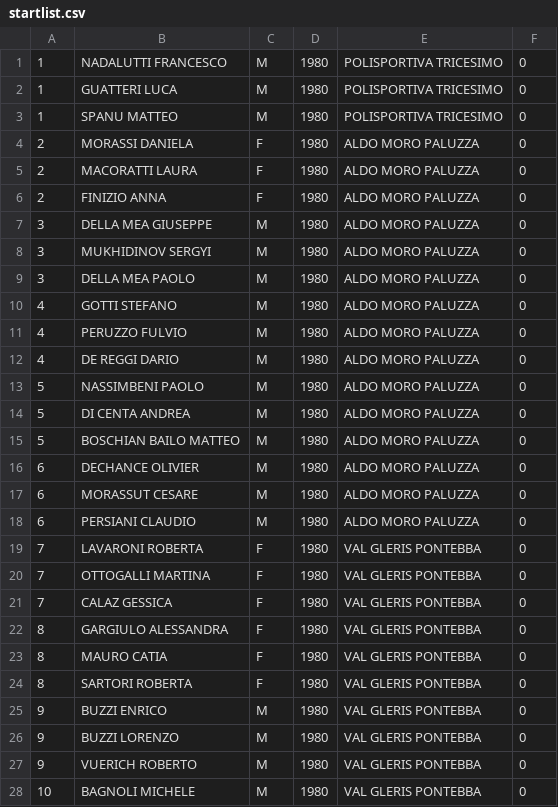
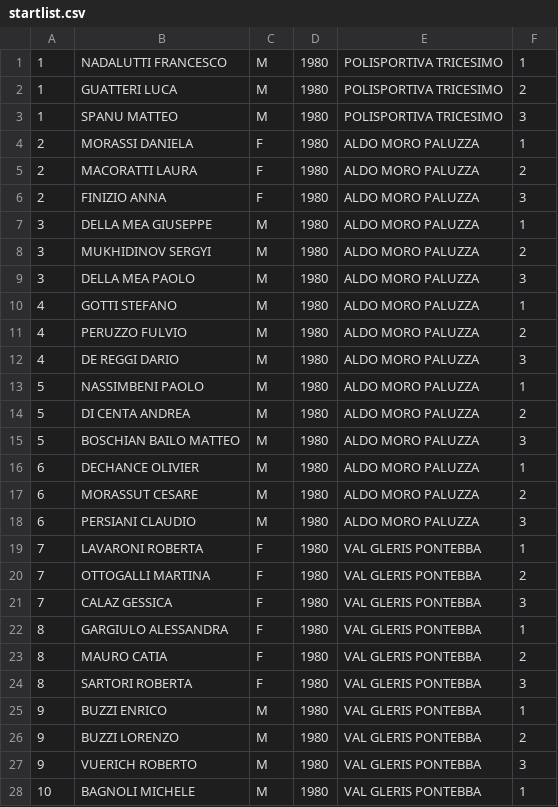
Before and after one commit to flinco/LBChronoRace, a CSV file: samples/relay_latin1/startlist.csv, drawn as a sheet; only a part is shown; the diff covers the shown part only.

Commit message:
Implemented relay rankings PDF generation
- moved to version 1.9.4
- revisited models internal data handling

```diff
--- a/samples/relay_latin1/startlist.csv
+++ b/samples/relay_latin1/startlist.csv
@@ -1,28 +1,28 @@
-1,NADALUTTI FRANCESCO,M,1980,POLISPORTIVA TRICESIMO,0
-1,GUATTERI LUCA,M,1980,POLISPORTIVA TRICESIMO,0
-1,SPANU MATTEO,M,1980,POLISPORTIVA TRICESIMO,0
-2,MORASSI DANIELA,F,1980,ALDO MORO PALUZZA,0
-2,MACORATTI LAURA,F,1980,ALDO MORO PALUZZA,0
-2,FINIZIO ANNA,F,1980,ALDO MORO PALUZZA,0
-3,DELLA MEA GIUSEPPE,M,1980,ALDO MORO PALUZZA,0
-3,MUKHIDINOV SERGYI,M,1980,ALDO MORO PALUZZA,0
-3,DELLA MEA PAOLO,M,1980,ALDO MORO PALUZZA,0
-4,GOTTI STEFANO,M,1980,ALDO MORO PALUZZA,0
-4,PERUZZO FULVIO,M,1980,ALDO MORO PALUZZA,0
-4,DE REGGI DARIO,M,1980,ALDO MORO PALUZZA,0
-5,NASSIMBENI PAOLO,M,1980,ALDO MORO PALUZZA,0
-5,DI CENTA ANDREA,M,1980,ALDO MORO PALUZZA,0
-5,BOSCHIAN BAILO MATTEO,M,1980,ALDO MORO PALUZZA,0
-6,DECHANCE OLIVIER,M,1980,ALDO MORO PALUZZA,0
-6,MORASSUT CESARE,M,1980,ALDO MORO PALUZZA,0
-6,PERSIANI CLAUDIO,M,1980,ALDO MORO PALUZZA,0
-7,LAVARONI ROBERTA,F,1980,VAL GLERIS PONTEBBA,0
-7,OTTOGALLI MARTINA,F,1980,VAL GLERIS PONTEBBA,0
-7,CALAZ GESSICA,F,1980,VAL GLERIS PONTEBBA,0
-8,GARGIULO ALESSANDRA,F,1980,VAL GLERIS PONTEBBA,0
-8,MAURO CATIA,F,1980,VAL GLERIS PONTEBBA,0
-8,SARTORI ROBERTA,F,1980,VAL GLERIS PONTEBBA,0
-9,BUZZI ENRICO,M,1980,VAL GLERIS PONTEBBA,0
-9,BUZZI LORENZO,M,1980,VAL GLERIS PONTEBBA,0
-9,VUERICH ROBERTO,M,1980,VAL GLERIS PONTEBBA,0
-10,BAGNOLI MICHELE,M,1980,VAL GLERIS PONTEBBA,0
+1,NADALUTTI FRANCESCO,M,1980,POLISPORTIVA TRICESIMO,1
+1,GUATTERI LUCA,M,1980,POLISPORTIVA TRICESIMO,2
+1,SPANU MATTEO,M,1980,POLISPORTIVA TRICESIMO,3
+2,MORASSI DANIELA,F,1980,ALDO MORO PALUZZA,1
+2,MACORATTI LAURA,F,1980,ALDO MORO PALUZZA,2
+2,FINIZIO ANNA,F,1980,ALDO MORO PALUZZA,3
+3,DELLA MEA GIUSEPPE,M,1980,ALDO MORO PALUZZA,1
+3,MUKHIDINOV SERGYI,M,1980,ALDO MORO PALUZZA,2
+3,DELLA MEA PAOLO,M,1980,ALDO MORO PALUZZA,3
+4,GOTTI STEFANO,M,1980,ALDO MORO PALUZZA,1
+4,PERUZZO FULVIO,M,1980,ALDO MORO PALUZZA,2
+4,DE REGGI DARIO,M,1980,ALDO MORO PALUZZA,3
+5,NASSIMBENI PAOLO,M,1980,ALDO MORO PALUZZA,1
+5,DI CENTA ANDREA,M,1980,ALDO MORO PALUZZA,2
+5,BOSCHIAN BAILO MATTEO,M,1980,ALDO MORO PALUZZA,3
+6,DECHANCE OLIVIER,M,1980,ALDO MORO PALUZZA,1
+6,MORASSUT CESARE,M,1980,ALDO MORO PALUZZA,2
+6,PERSIANI CLAUDIO,M,1980,ALDO MORO PALUZZA,3
+7,LAVARONI ROBERTA,F,1980,VAL GLERIS PONTEBBA,1
+7,OTTOGALLI MARTINA,F,1980,VAL GLERIS PONTEBBA,2
+7,CALAZ GESSICA,F,1980,VAL GLERIS PONTEBBA,3
+8,GARGIULO ALESSANDRA,F,1980,VAL GLERIS PONTEBBA,1
+8,MAURO CATIA,F,1980,VAL GLERIS PONTEBBA,2
+8,SARTORI ROBERTA,F,1980,VAL GLERIS PONTEBBA,3
+9,BUZZI ENRICO,M,1980,VAL GLERIS PONTEBBA,1
+9,BUZZI LORENZO,M,1980,VAL GLERIS PONTEBBA,2
+9,VUERICH ROBERTO,M,1980,VAL GLERIS PONTEBBA,3
+10,BAGNOLI MICHELE,M,1980,VAL GLERIS PONTEBBA,1
```
Also changed, not shown: 96 edited cells elsewhere in this file, 24 other files.
